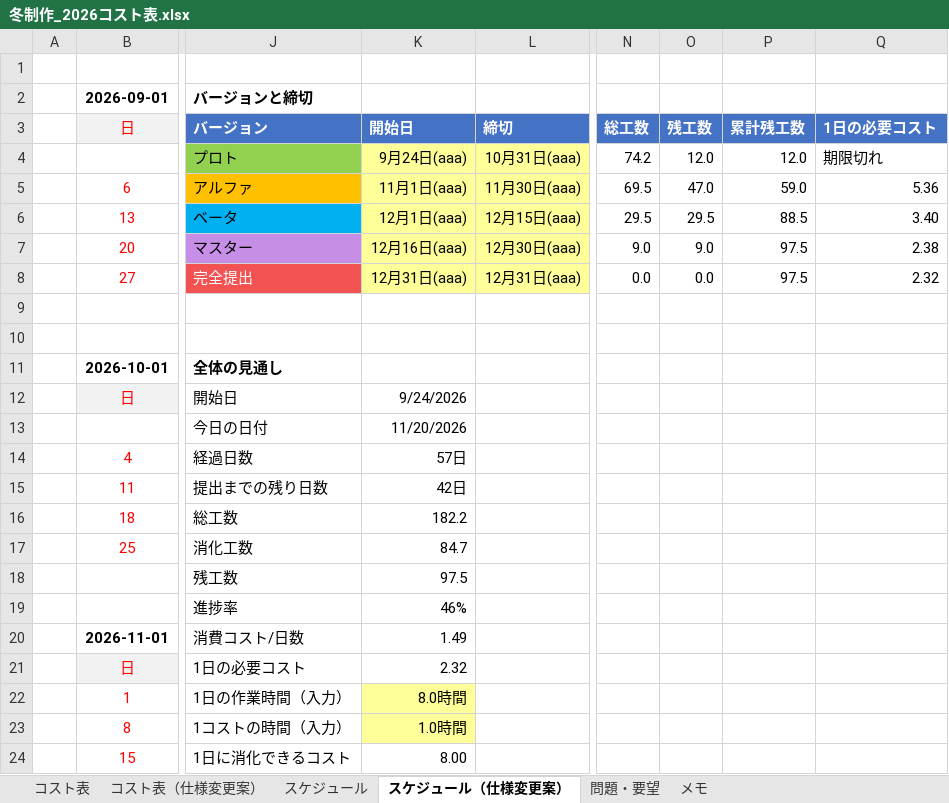
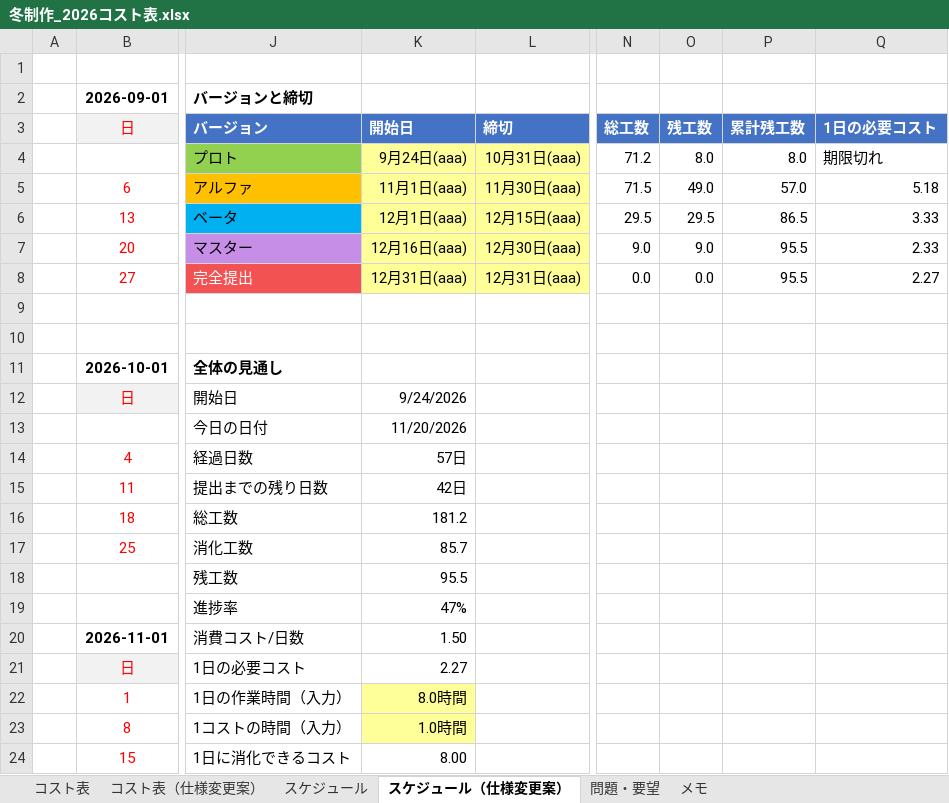
Before and after one commit to hakutokawanami/2026_winter, an Excel workbook: winterGame2026/冬制作_2026コスト表.xlsx, sheet スケジュール（仕様変更案）, drawn as a sheet; only a part is shown, gaps mark what is left out; values as stored, in another font and other column widths than the file's, no borders; conditional formats not drawn; the diff names each change by its address in the sheet, - before the commit and + after, or states it on an @@ line.

```diff
--- a/winterGame2026/冬制作_2026コスト表.xlsx (sheet スケジュール（仕様変更案）)
+++ b/winterGame2026/冬制作_2026コスト表.xlsx (sheet スケジュール（仕様変更案）)
-N4 (総工数): 74.2
+N4 (総工数): 71.2
-O4 (残工数): 12.0
+O4 (残工数): 8.0
-P4 (累計残工数): 12.0
+P4 (累計残工数): 8.0
-N5 (総工数): 69.5
+N5 (総工数): 71.5
-O5 (残工数): 47.0
+O5 (残工数): 49.0
-P5 (累計残工数): 59.0
+P5 (累計残工数): 57.0
-Q5 (1日の必要コスト): 5.36
+Q5 (1日の必要コスト): 5.18
-P6 (累計残工数): 88.5
+P6 (累計残工数): 86.5
-Q6 (1日の必要コスト): 3.40
+Q6 (1日の必要コスト): 3.33
-P7:P8 (累計残工数): 97.5
+P7:P8 (累計残工数): 95.5
-Q7 (1日の必要コスト): 2.38
+Q7 (1日の必要コスト): 2.33
-Q8 (1日の必要コスト): 2.32
+Q8 (1日の必要コスト): 2.27
-K16 (開始日): 182.2
+K16 (開始日): 181.2
-K17 (開始日): 84.7
+K17 (開始日): 85.7
-K18 (開始日): 97.5
+K18 (開始日): 95.5
-K19 (開始日): 46%
+K19 (開始日): 47%
-K20 (開始日): 1.49
+K20 (開始日): 1.50
-K21 (開始日): 2.32
+K21 (開始日): 2.27
```
Also changed, not shown: sheet コスト表（仕様変更案）, hidden cells.
